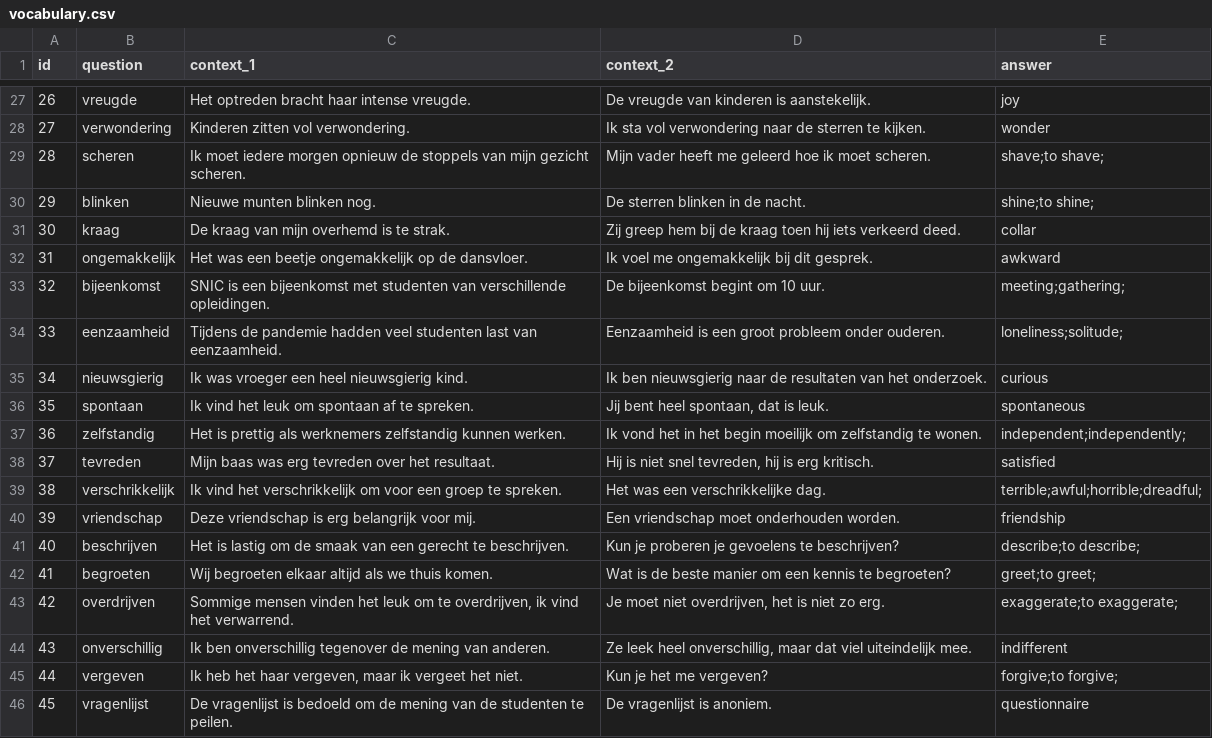
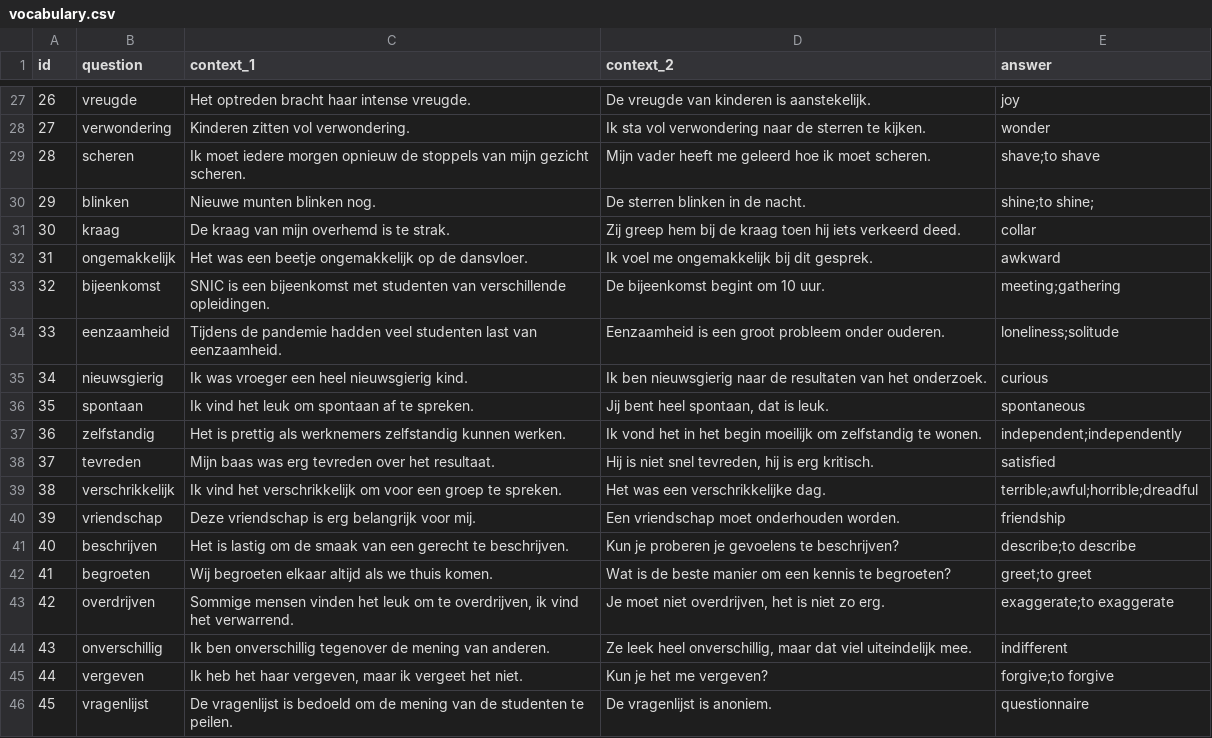
Before and after one commit to UserModels2223/group-project-team-studysmart, a CSV file: vocabulary.csv, drawn as a sheet; only a part is shown, gaps mark what is left out; the diff covers the shown part only.

```diff
--- a/vocabulary.csv
+++ b/vocabulary.csv
@@ -28,3 +28,3 @@ id,question,context_1,context_2,answer
 27, "verwondering", "Kinderen zitten vol verwondering.", "Ik sta vol verwondering naar de sterren te kijken.", "wonder"
-28, "scheren", "Ik moet iedere morgen opnieuw de stoppels van mijn gezicht scheren.", "Mijn vader heeft me geleerd hoe ik moet scheren.", "shave;to shave;"
+28, "scheren", "Ik moet iedere morgen opnieuw de stoppels van mijn gezicht scheren.", "Mijn vader heeft me geleerd hoe ik moet scheren.", "shave;to shave"
 29, "blinken", "Nieuwe munten blinken nog.", "De sterren blinken in de nacht.", "shine;to shine;"
@@ -32,15 +32,15 @@ id,question,context_1,context_2,answer
 31, "ongemakkelijk", "Het was een beetje ongemakkelijk op de dansvloer.", "Ik voel me ongemakkelijk bij dit gesprek.", "awkward"
-32, "bijeenkomst", "SNIC is een bijeenkomst met studenten van verschillende opleidingen.", "De bijeenkomst begint om 10 uur.", "meeting;gathering;"
-33, "eenzaamheid", "Tijdens de pandemie hadden veel studenten last van eenzaamheid.", "Eenzaamheid is een groot probleem onder ouderen.", "loneliness;solitude;"
+32, "bijeenkomst", "SNIC is een bijeenkomst met studenten van verschillende opleidingen.", "De bijeenkomst begint om 10 uur.", "meeting;gathering"
+33, "eenzaamheid", "Tijdens de pandemie hadden veel studenten last van eenzaamheid.", "Eenzaamheid is een groot probleem onder ouderen.", "loneliness;solitude"
 34, "nieuwsgierig", "Ik was vroeger een heel nieuwsgierig kind.", "Ik ben nieuwsgierig naar de resultaten van het onderzoek.", "curious"
 35, "spontaan", "Ik vind het leuk om spontaan af te spreken.", "Jij bent heel spontaan, dat is leuk.", "spontaneous"
-36, "zelfstandig", "Het is prettig als werknemers zelfstandig kunnen werken.", "Ik vond het in het begin moeilijk om zelfstandig te wonen.", "independent;independently;"
+36, "zelfstandig", "Het is prettig als werknemers zelfstandig kunnen werken.", "Ik vond het in het begin moeilijk om zelfstandig te wonen.", "independent;independently"
 37, "tevreden", "Mijn baas was erg tevreden over het resultaat.", "Hij is niet snel tevreden, hij is erg kritisch.", "satisfied"
-38, "verschrikkelijk", "Ik vind het verschrikkelijk om voor een groep te spreken.", "Het was een verschrikkelijke dag.", "terrible;awful;horrible;dreadful;"
+38, "verschrikkelijk", "Ik vind het verschrikkelijk om voor een groep te spreken.", "Het was een verschrikkelijke dag.", "terrible;awful;horrible;dreadful"
 39, "vriendschap", "Deze vriendschap is erg belangrijk voor mij.", "Een vriendschap moet onderhouden worden.", "friendship"
-40, "beschrijven", "Het is lastig om de smaak van een gerecht te beschrijven.", "Kun je proberen je gevoelens te beschrijven?", "describe;to describe;"
-41, "begroeten", "Wij begroeten elkaar altijd als we thuis komen.", "Wat is de beste manier om een kennis te begroeten?", "greet;to greet;"
-42, "overdrijven", "Sommige mensen vinden het leuk om te overdrijven, ik vind het verwarrend.", "Je moet niet overdrijven, het is niet zo erg.", "exaggerate;to exaggerate;"
+40, "beschrijven", "Het is lastig om de smaak van een gerecht te beschrijven.", "Kun je proberen je gevoelens te beschrijven?", "describe;to describe"
+41, "begroeten", "Wij begroeten elkaar altijd als we thuis komen.", "Wat is de beste manier om een kennis te begroeten?", "greet;to greet"
+42, "overdrijven", "Sommige mensen vinden het leuk om te overdrijven, ik vind het verwarrend.", "Je moet niet overdrijven, het is niet zo erg.", "exaggerate;to exaggerate"
 43, "onverschillig", "Ik ben onverschillig tegenover de mening van anderen.", "Ze leek heel onverschillig, maar dat viel uiteindelijk mee.", "indifferent"
-44, "vergeven", "Ik heb het haar vergeven, maar ik vergeet het niet.", "Kun je het me vergeven?", "forgive;to forgive;"
+44, "vergeven", "Ik heb het haar vergeven, maar ik vergeet het niet.", "Kun je het me vergeven?", "forgive;to forgive"
 45, "vragenlijst", "De vragenlijst is bedoeld om de mening van de studenten te peilen.", "De vragenlijst is anoniem.", "questionnaire"
```
Also changed, not shown: 14 edited cells elsewhere in this file.
